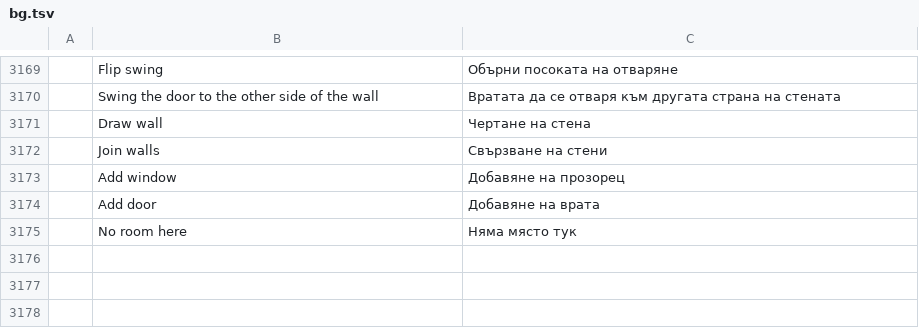
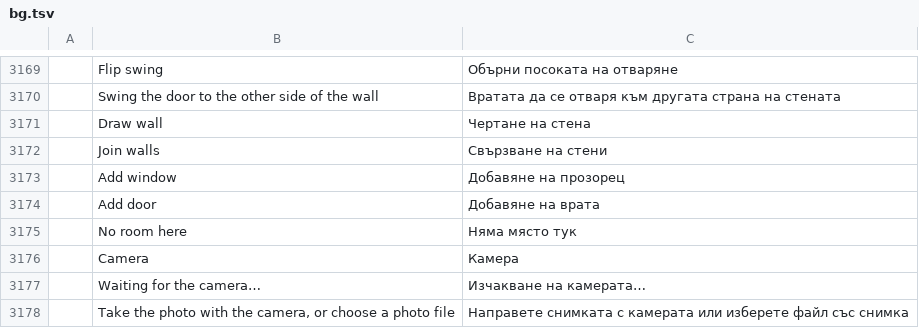
Before and after one commit to Azurehawke/pdfcraft, a TSV file: crates/ui-egui/src/i18n/bg.tsv, drawn as a sheet; only a part is shown, gaps mark what is left out; the diff names each change by its address in the sheet, - before the commit and + after, or states it on an @@ line.

```diff
--- a/crates/ui-egui/src/i18n/bg.tsv
+++ b/crates/ui-egui/src/i18n/bg.tsv
+row 3176:  | Camera | Камера
+row 3177:  | Waiting for the camera… | Изчакване на камерата…
+row 3178:  | Take the photo with the camera, or choose a photo file | Направете снимката с камерата или изберете файл със снимка
```
Also changed, not shown: crates/ui-egui/src/i18n/ar.tsv, crates/ui-egui/src/i18n/fr.tsv, 14 other files.
